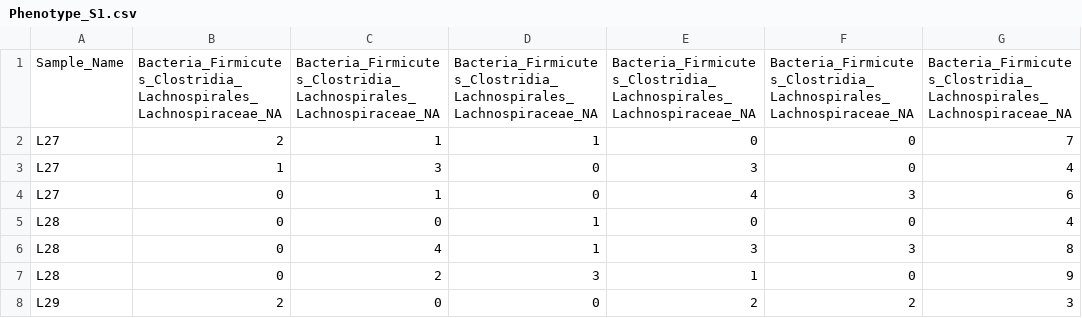
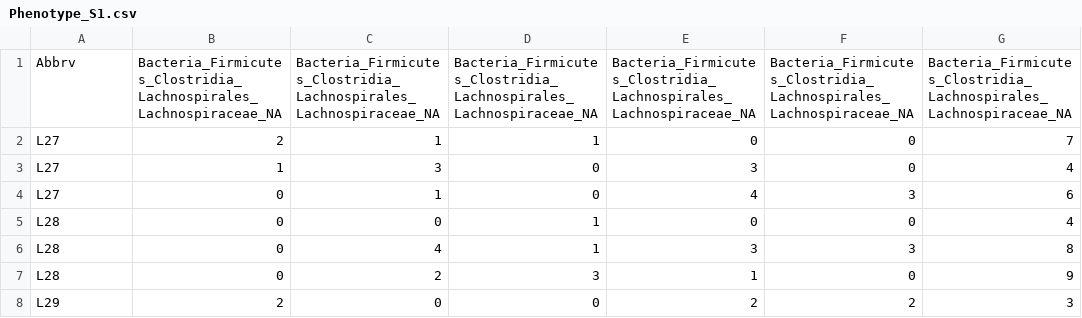
Before and after one commit to bpeng4/Teosinte_Landrace, a CSV file: Cache/Phenotype_S1.csv, drawn as a sheet; only a part is shown; the diff names each change by its address in the sheet, - before the commit and + after, or states it on an @@ line.

```diff
--- a/Cache/Phenotype_S1.csv
+++ b/Cache/Phenotype_S1.csv
-A1: Sample_Name
+A1: Abbrv
```
Also changed, not shown: Cache/PhenotypeAve_S1.csv, Cache/Phenotype_S9.csv, 15 other files.
